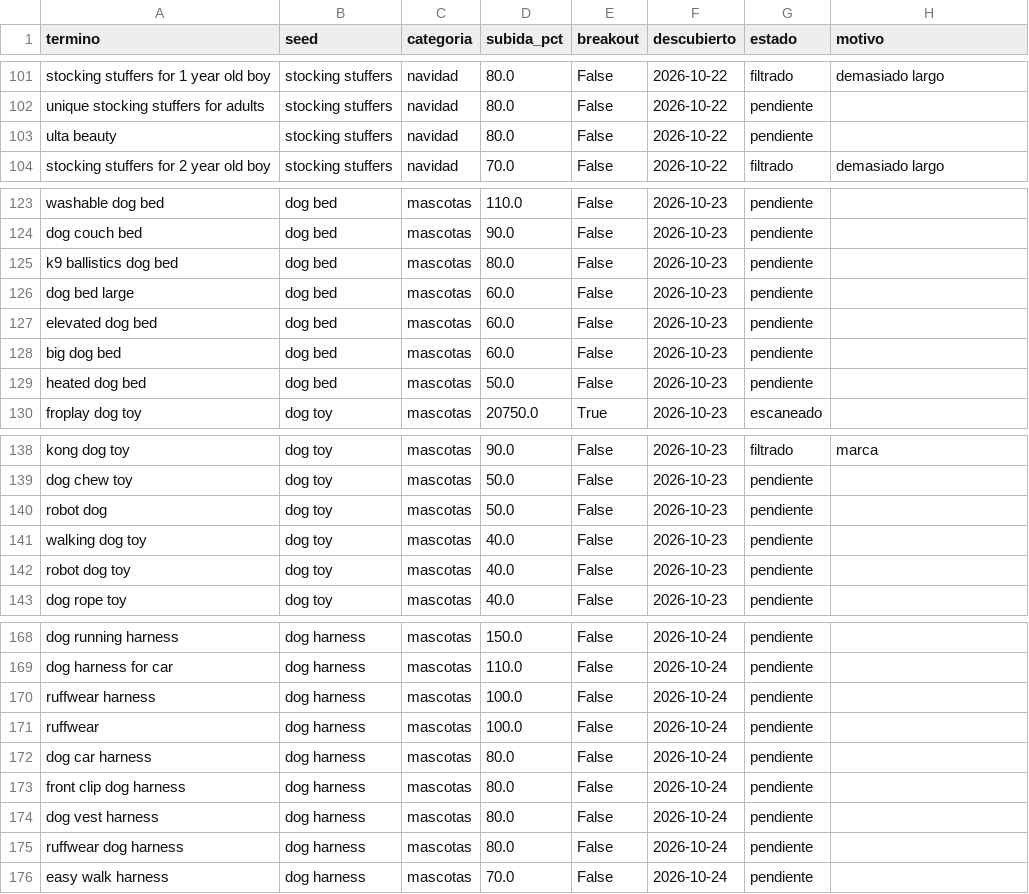
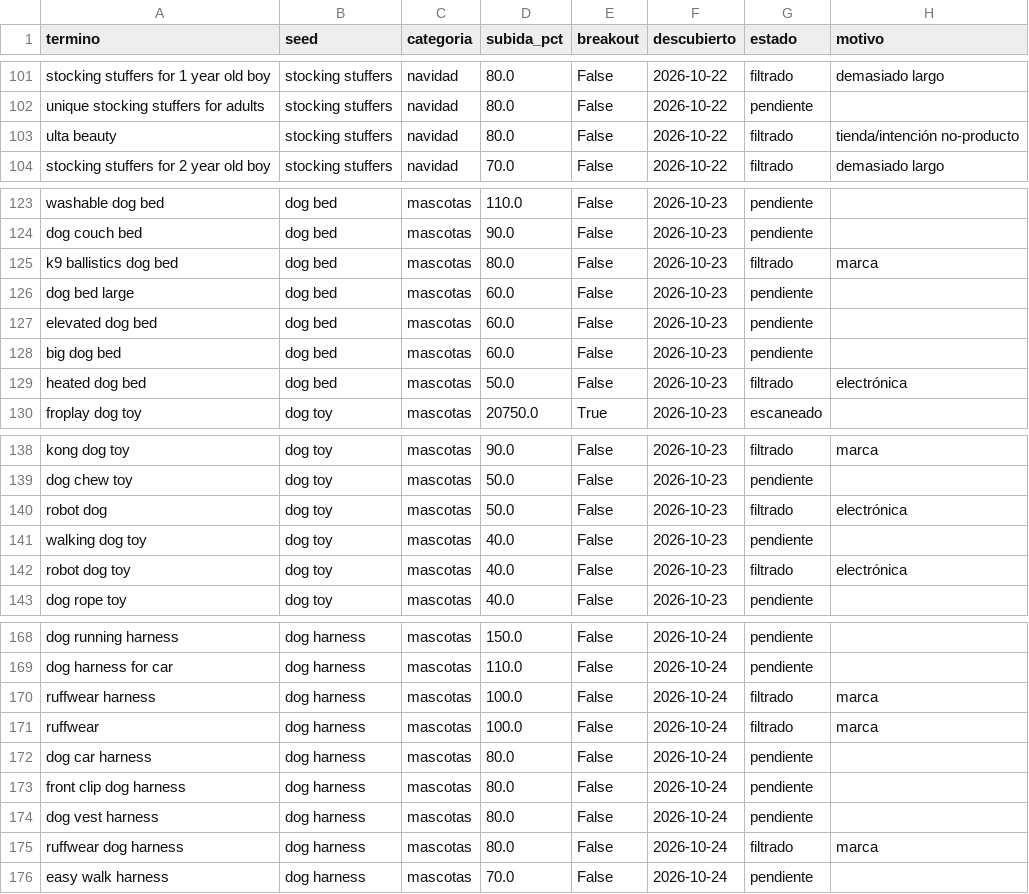
Before and after one commit to infoboy27/weaverslogistic, a CSV file: data/discovery.csv, drawn as a sheet; only a part is shown, gaps mark what is left out; the diff covers the shown part only.

```diff
--- a/data/discovery.csv
+++ b/data/discovery.csv
@@ -102,3 +102,3 @@ stocking stuffers for 1 year old boy,stocking stuffers,navidad,80.0,False,2026-1
 unique stocking stuffers for adults,stocking stuffers,navidad,80.0,False,2026-10-22,pendiente,
-ulta beauty,stocking stuffers,navidad,80.0,False,2026-10-22,pendiente,
+ulta beauty,stocking stuffers,navidad,80.0,False,2026-10-22,filtrado,tienda/intención no-producto
 stocking stuffers for 2 year old boy,stocking stuffers,navidad,70.0,False,2026-10-22,filtrado,demasiado largo
@@ -124,3 +124,3 @@ washable dog bed,dog bed,mascotas,110.0,False,2026-10-23,pendiente,
 dog couch bed,dog bed,mascotas,90.0,False,2026-10-23,pendiente,
-k9 ballistics dog bed,dog bed,mascotas,80.0,False,2026-10-23,pendiente,
+k9 ballistics dog bed,dog bed,mascotas,80.0,False,2026-10-23,filtrado,marca
 dog bed large,dog bed,mascotas,60.0,False,2026-10-23,pendiente,
@@ -128,3 +128,3 @@ elevated dog bed,dog bed,mascotas,60.0,False,2026-10-23,pendiente,
 big dog bed,dog bed,mascotas,60.0,False,2026-10-23,pendiente,
-heated dog bed,dog bed,mascotas,50.0,False,2026-10-23,pendiente,
+heated dog bed,dog bed,mascotas,50.0,False,2026-10-23,filtrado,electrónica
 froplay dog toy,dog toy,mascotas,20750.0,True,2026-10-23,escaneado,
@@ -139,5 +139,5 @@ kong dog toy,dog toy,mascotas,90.0,False,2026-10-23,filtrado,marca
 dog chew toy,dog toy,mascotas,50.0,False,2026-10-23,pendiente,
-robot dog,dog toy,mascotas,50.0,False,2026-10-23,pendiente,
+robot dog,dog toy,mascotas,50.0,False,2026-10-23,filtrado,electrónica
 walking dog toy,dog toy,mascotas,40.0,False,2026-10-23,pendiente,
-robot dog toy,dog toy,mascotas,40.0,False,2026-10-23,pendiente,
+robot dog toy,dog toy,mascotas,40.0,False,2026-10-23,filtrado,electrónica
 dog rope toy,dog toy,mascotas,40.0,False,2026-10-23,pendiente,
@@ -169,4 +169,4 @@ dog running harness,dog harness,mascotas,150.0,False,2026-10-24,pendiente,
 dog harness for car,dog harness,mascotas,110.0,False,2026-10-24,pendiente,
-ruffwear harness,dog harness,mascotas,100.0,False,2026-10-24,pendiente,
-ruffwear,dog harness,mascotas,100.0,False,2026-10-24,pendiente,
+ruffwear harness,dog harness,mascotas,100.0,False,2026-10-24,filtrado,marca
+ruffwear,dog harness,mascotas,100.0,False,2026-10-24,filtrado,marca
 dog car harness,dog harness,mascotas,80.0,False,2026-10-24,pendiente,
@@ -174,3 +174,3 @@ front clip dog harness,dog harness,mascotas,80.0,False,2026-10-24,pendiente,
 dog vest harness,dog harness,mascotas,80.0,False,2026-10-24,pendiente,
-ruffwear dog harness,dog harness,mascotas,80.0,False,2026-10-24,pendiente,
+ruffwear dog harness,dog harness,mascotas,80.0,False,2026-10-24,filtrado,marca
 easy walk harness,dog harness,mascotas,70.0,False,2026-10-24,pendiente,
```
Also changed, not shown: 29 edited cells elsewhere in this file, 2 other files.
